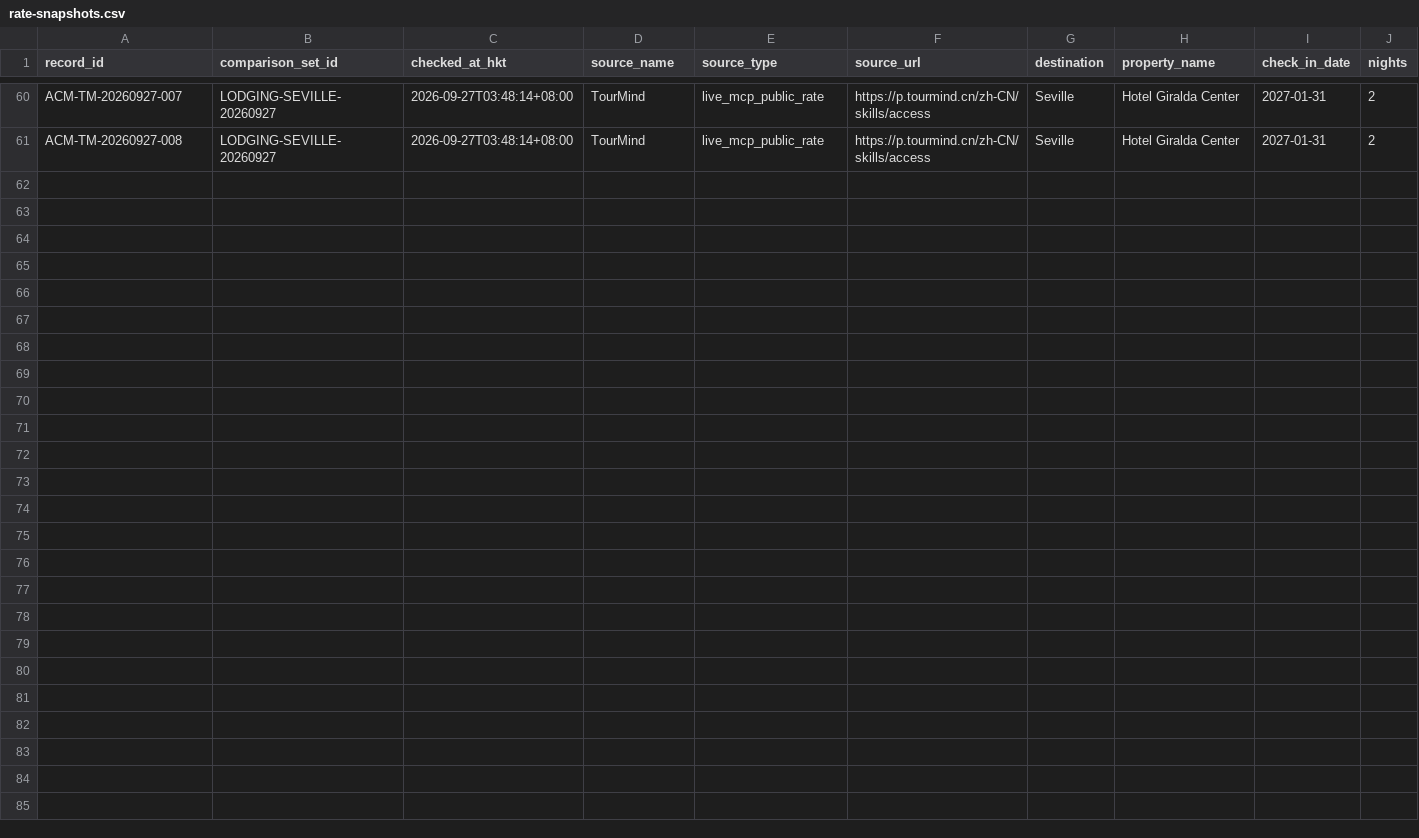
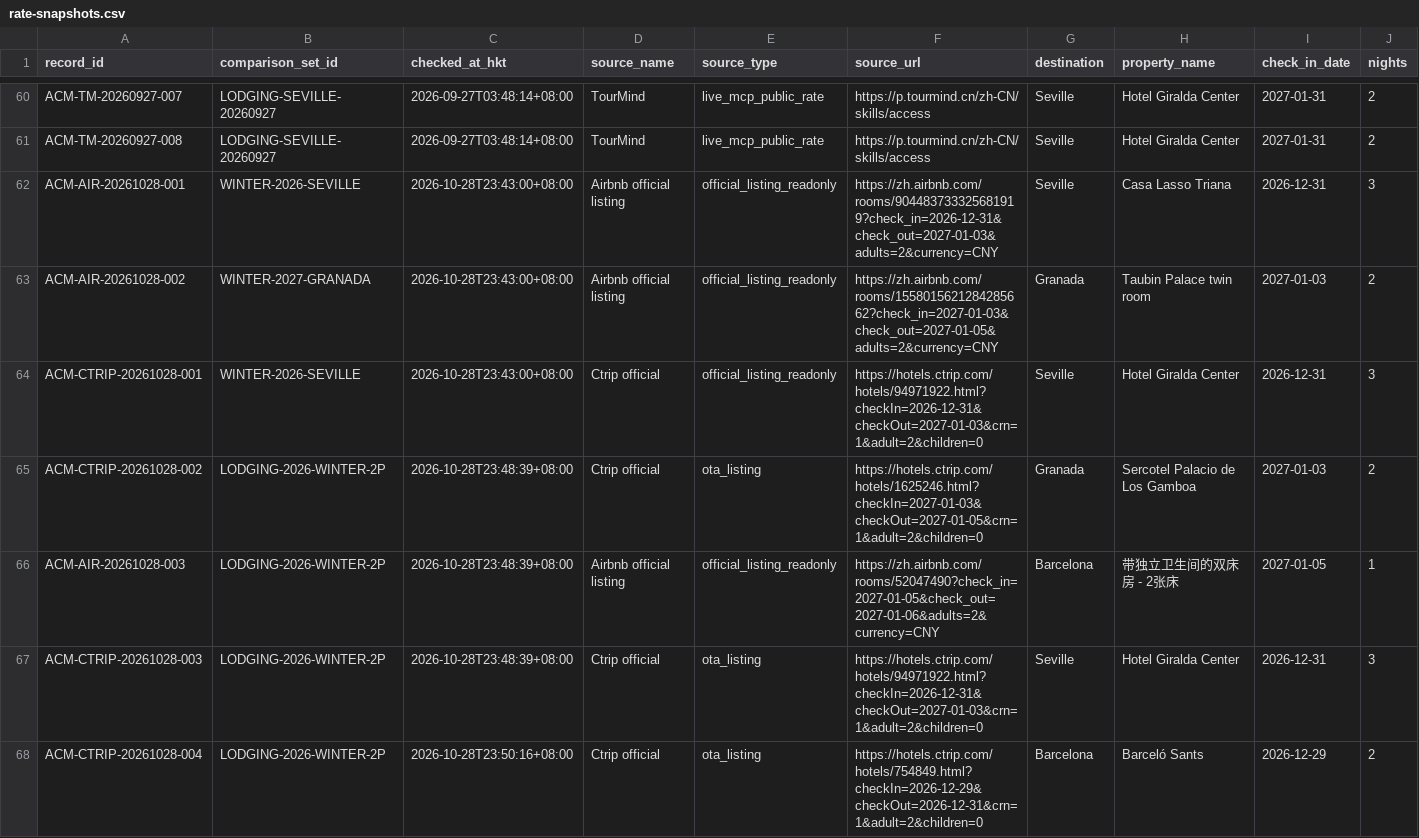
Before and after one commit to fcdljh/2027-Espanol, a CSV file: research/accommodation/rate-snapshots.csv, drawn as a sheet; only a part is shown, gaps mark what is left out; rows hold the shown columns only; the diff names each change by its address in the sheet, - before the commit and + after, or states it on an @@ line.

Commit message:
Update Spain winter itinerary for two travelers

```diff
--- a/research/accommodation/rate-snapshots.csv
+++ b/research/accommodation/rate-snapshots.csv
+row 62: ACM-AIR-20261028-001 | WINTER-2026-SEVILLE | 2026-10-28T23:43:00+08:00 | Airbnb official listing | official_listing_readonly | https://zh.airbnb.com/rooms/904483733325681919?check_in=2026-12-31&check_out=2027-01-03&adults=2&currency=CNY | Seville | Casa Lasso Triana | 2026-12-31 | 3
+row 63: ACM-AIR-20261028-002 | WINTER-2027-GRANADA | 2026-10-28T23:43:00+08:00 | Airbnb official listing | official_listing_readonly | https://zh.airbnb.com/rooms/1558015621284285662?check_in=2027-01-03&check_out=2027-01-05&adults=2&currency=CNY | Granada | Taubin Palace twin room | 2027-01-03 | 2
+row 64: ACM-CTRIP-20261028-001 | WINTER-2026-SEVILLE | 2026-10-28T23:43:00+08:00 | Ctrip official | official_listing_readonly | https://hotels.ctrip.com/hotels/94971922.html?checkIn=2026-12-31&checkOut=2027-01-03&crn=1&adult=2&children=0 | Seville | Hotel Giralda Center | 2026-12-31 | 3
+row 65: ACM-CTRIP-20261028-002 | LODGING-2026-WINTER-2P | 2026-10-28T23:48:39+08:00 | Ctrip official | ota_listing | https://hotels.ctrip.com/hotels/1625246.html?checkIn=2027-01-03&checkOut=2027-01-05&crn=1&adult=2&children=0 | Granada | Sercotel Palacio de Los Gamboa | 2027-01-03 | 2
+row 66: ACM-AIR-20261028-003 | LODGING-2026-WINTER-2P | 2026-10-28T23:48:39+08:00 | Airbnb official listing | official_listing_readonly | https://zh.airbnb.com/rooms/52047490?check_in=2027-01-05&check_out=2027-01-06&adults=2&currency=CNY | Barcelona | 带独立卫生间的双床房 - 2张床 | 2027-01-05 | 1
+row 67: ACM-CTRIP-20261028-003 | LODGING-2026-WINTER-2P | 2026-10-28T23:48:39+08:00 | Ctrip official | ota_listing | https://hotels.ctrip.com/hotels/94971922.html?checkIn=2026-12-31&checkOut=2027-01-03&crn=1&adult=2&children=0 | Seville | Hotel Giralda Center | 2026-12-31 | 3
+row 68: ACM-CTRIP-20261028-004 | LODGING-2026-WINTER-2P | 2026-10-28T23:50:16+08:00 | Ctrip official | ota_listing | https://hotels.ctrip.com/hotels/754849.html?checkIn=2026-12-29&checkOut=2026-12-31&crn=1&adult=2&children=0 | Barcelona | Barceló Sants | 2026-12-29 | 2
```
Also changed, not shown: 53 other files.
